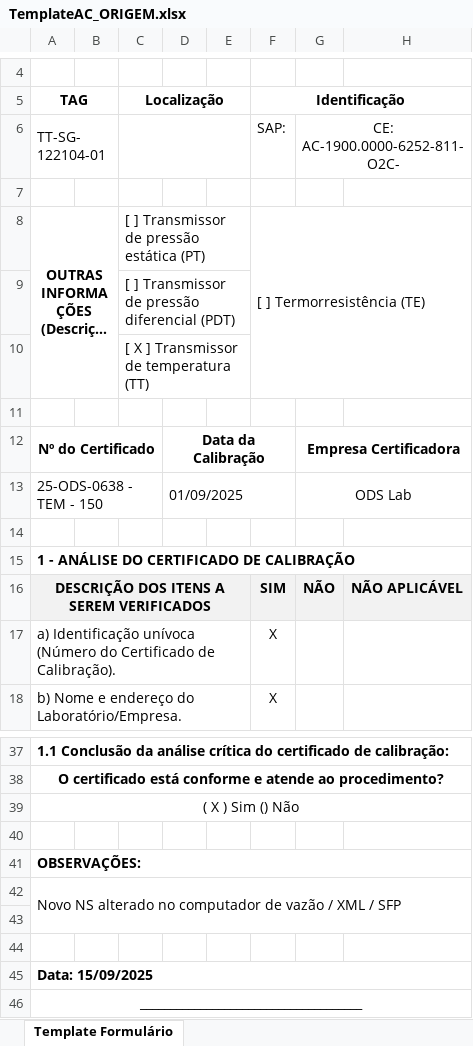
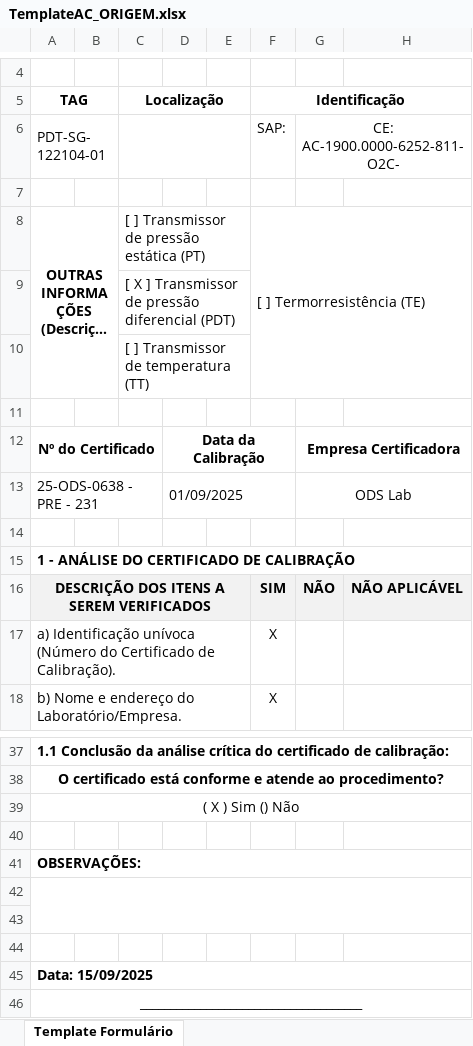
Before and after one commit to 1998-sys/AC-s_app, an Excel workbook: TemplateAC_ORIGEM.xlsx, sheet Template Formulário, drawn as a sheet; only a part is shown, gaps mark what is left out; long unchanged cells end in …; values as stored, in another font and other column widths than the file's, no borders; charts and pictures not drawn; the diff names each change by its address in the sheet, - before the commit and + after, or states it on an @@ line.

Commit message:
geração xml/Ac origem

```diff
--- a/TemplateAC_ORIGEM.xlsx (sheet Template Formulário)
+++ b/TemplateAC_ORIGEM.xlsx (sheet Template Formulário)
-A6: TT-SG-122104-01
+A6: PDT-SG-122104-01
-C9: [ ] Transmissor de pressão diferencial (PDT)
+C9: [ X ] Transmissor de pressão diferencial (PDT)
-C10: [ X ] Transmissor de temperatura (TT)
+C10: [ ] Transmissor de temperatura (TT)
-A13: 25-ODS-0638 - TEM - 150
+A13: 25-ODS-0638 - PRE - 231
-A42: Novo NS alterado no computador de vazão / XML / SFP
+A42: (empty)
```
Also changed, not shown: 3 other files.
